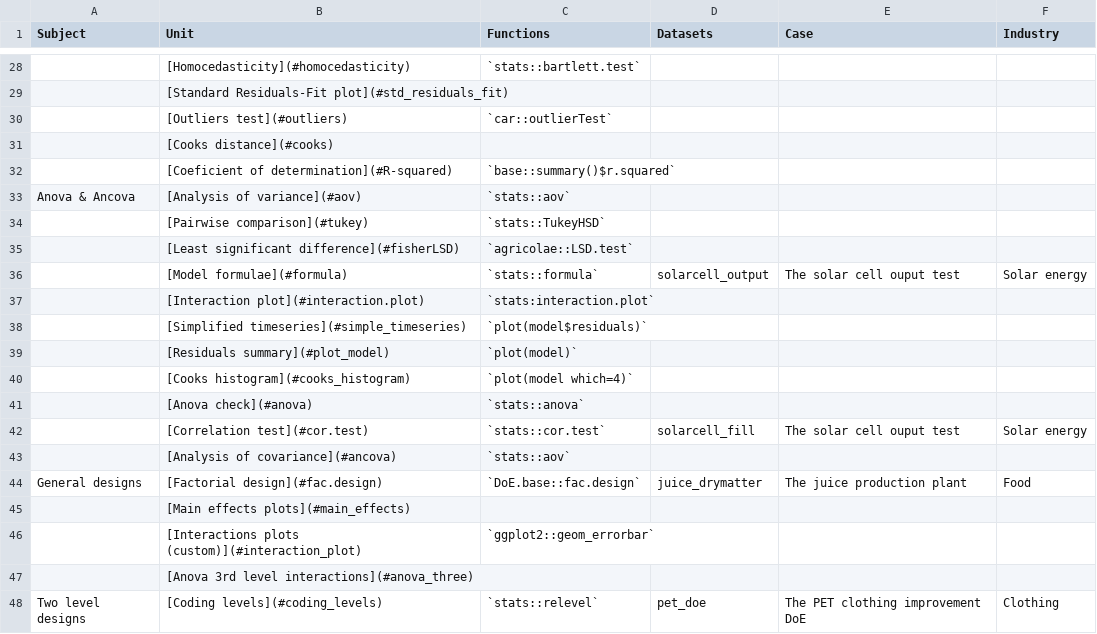
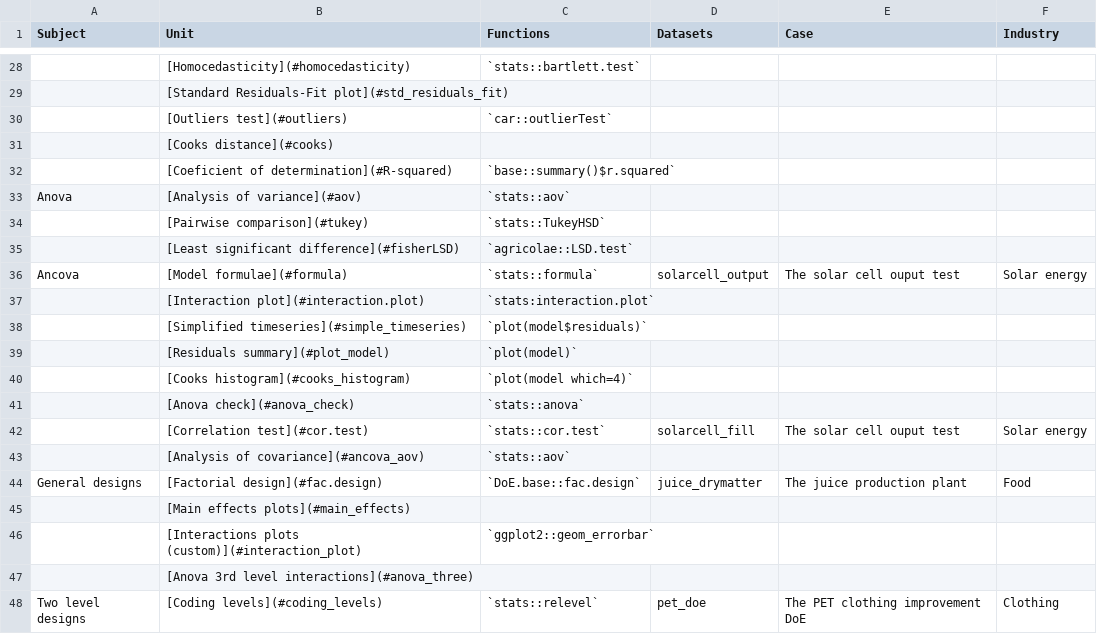
Before and after one commit to J-Ramalho/industRial, a CSV file: inst/book/contents.csv, drawn as a sheet; only a part is shown, gaps mark what is left out; the diff names each change by its address in the sheet, - before the commit and + after, or states it on an @@ line.

```diff
--- a/inst/book/contents.csv
+++ b/inst/book/contents.csv
-A33 (Subject): Anova & Ancova
+A33 (Subject): Anova
-A36 (Subject): (empty)
+A36 (Subject): Ancova
-B41 (Unit): [Anova check](#anova)
+B41 (Unit): [Anova check](#anova_check)
-B43 (Unit): [Analysis of covariance](#ancova)
+B43 (Unit): [Analysis of covariance](#ancova_aov)
```
Also changed, not shown: 43 other files.
